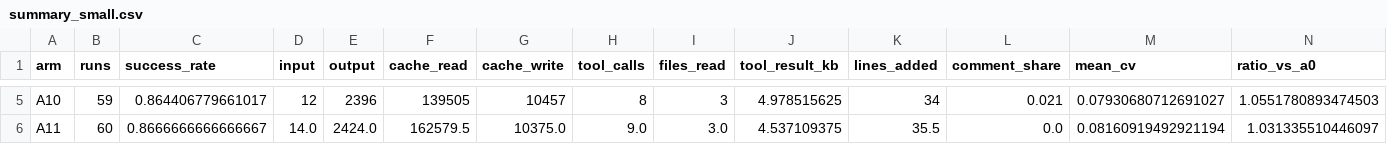
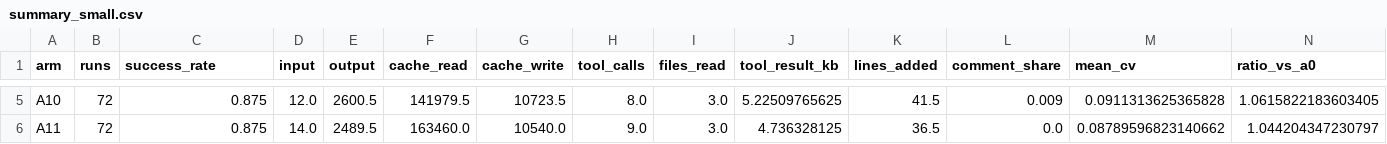
Before and after one commit to computer347/Token-Saver, a CSV file: results/summary_small.csv, drawn as a sheet; only a part is shown, gaps mark what is left out; the diff covers the shown part only; the diff names each change by its address in the sheet, - before the commit and + after, or states it on an @@ line.

```diff
--- a/results/summary_small.csv
+++ b/results/summary_small.csv
-B5 (runs): 59
+B5 (runs): 72
-C5 (success_rate): 0.864406779661017
+C5 (success_rate): 0.875
-D5 (input): 12
+D5 (input): 12.0
-E5 (output): 2396
+E5 (output): 2600.5
-F5 (cache_read): 139505
+F5 (cache_read): 141979.5
-G5 (cache_write): 10457
+G5 (cache_write): 10723.5
-H5 (tool_calls): 8
+H5 (tool_calls): 8.0
-I5 (files_read): 3
+I5 (files_read): 3.0
-J5 (tool_result_kb): 4.978515625
+J5 (tool_result_kb): 5.22509765625
-K5 (lines_added): 34
+K5 (lines_added): 41.5
-L5 (comment_share): 0.021
+L5 (comment_share): 0.009
-M5 (mean_cv): 0.07930680712691027
+M5 (mean_cv): 0.0911313625365828
-N5 (ratio_vs_a0): 1.0551780893474503
+N5 (ratio_vs_a0): 1.0615822183603405
-B6 (runs): 60
+B6 (runs): 72
-C6 (success_rate): 0.8666666666666667
+C6 (success_rate): 0.875
-E6 (output): 2424.0
+E6 (output): 2489.5
-F6 (cache_read): 162579.5
+F6 (cache_read): 163460.0
-G6 (cache_write): 10375.0
+G6 (cache_write): 10540.0
-J6 (tool_result_kb): 4.537109375
+J6 (tool_result_kb): 4.736328125
-K6 (lines_added): 35.5
+K6 (lines_added): 36.5
-M6 (mean_cv): 0.08160919492921194
+M6 (mean_cv): 0.08789596823140662
-N6 (ratio_vs_a0): 1.031335510446097
+N6 (ratio_vs_a0): 1.044204347230797
```
Also changed, not shown: 168 edited cells elsewhere in this file, 6 other files.
